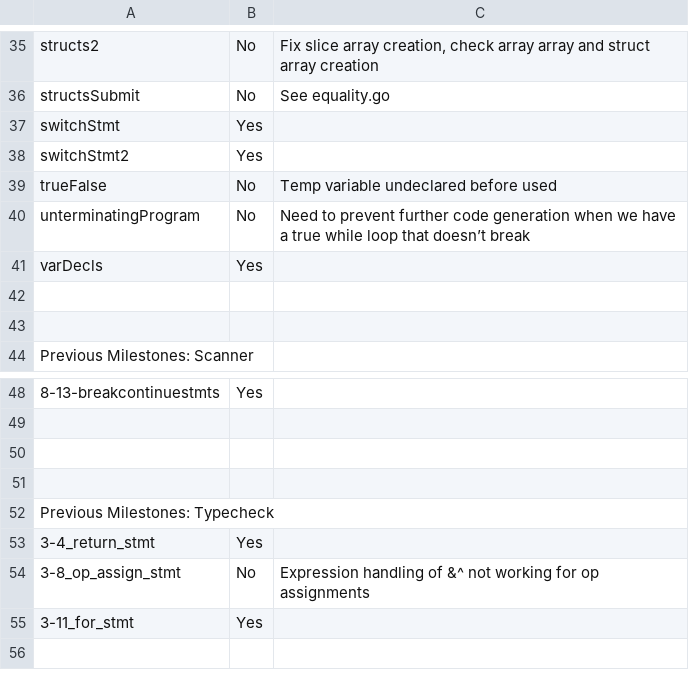
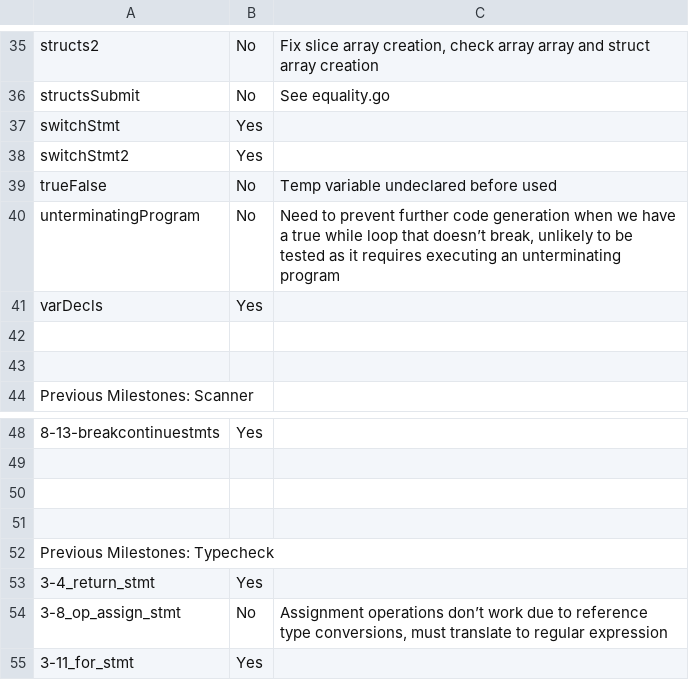
Before and after one commit to pashakondratyev/GoJava, a CSV file: codegenPrograms.csv, drawn as a sheet; only a part is shown, gaps mark what is left out.

Commit message:
Fix assign operation bit clear issue

```diff
--- a/codegenPrograms.csv
+++ b/codegenPrograms.csv
@@ -39,3 +39,3 @@ switchStmt2,Yes,
 trueFalse,No,Temp variable undeclared before used
-unterminatingProgram,No,Need to prevent further code generation when we have a true while loop that doesn’t break
+unterminatingProgram,No,"Need to prevent further code generation when we have a true while loop that doesn’t break, unlikely to be tested as it requires executing an unterminating program"
 varDecls,Yes,
@@ -53,3 +53,3 @@ Previous Milestones: Typecheck,,
 3-4_return_stmt,Yes,
-3-8_op_assign_stmt,No,Expression handling of &^ not working for op assignments
+3-8_op_assign_stmt,No,"Assignment operations don’t work due to reference type conversions, must translate to regular expression"
 3-11_for_stmt,Yes,
```
Also changed, not shown: 1 other file.
